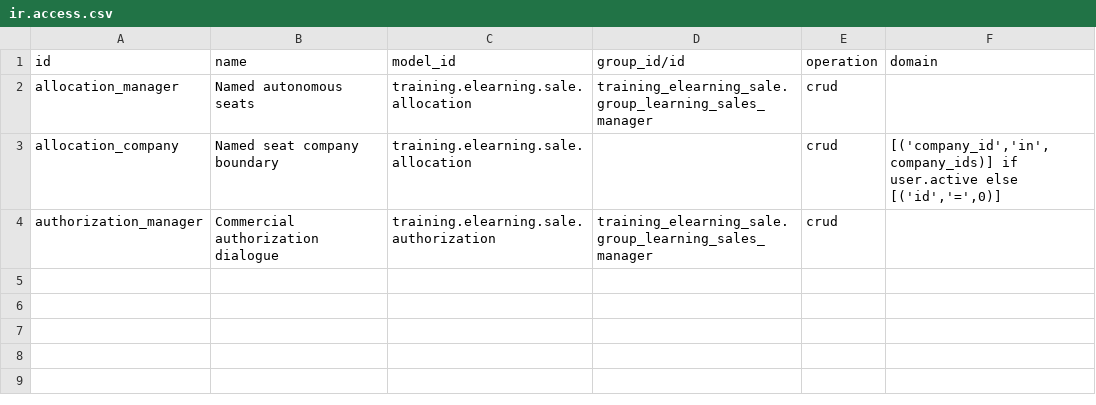
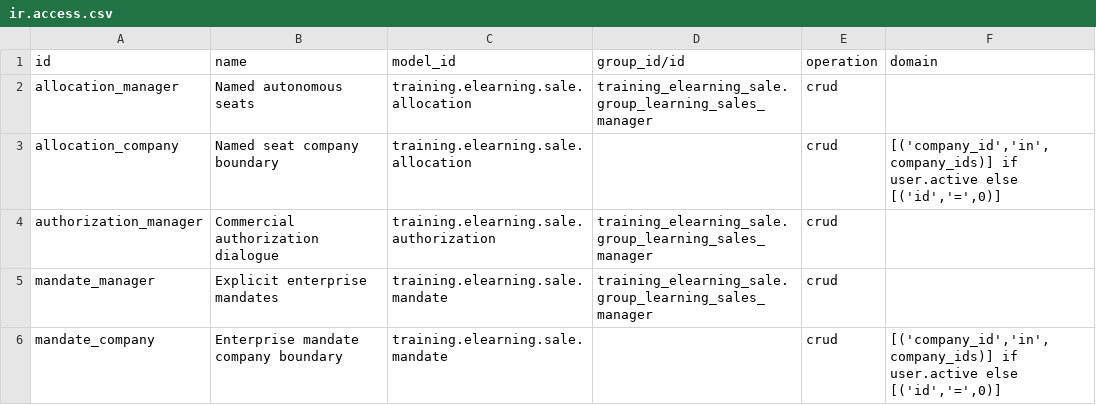
Before and after one commit to Progideo/training_management_elearning, a CSV file: addons/training_elearning_sale/security/ir.access.csv, drawn as a sheet.

Commit message:
feat(elearning-sale): add explicit purchase-scoped enterprise mandates

```diff
--- a/addons/training_elearning_sale/security/ir.access.csv
+++ b/addons/training_elearning_sale/security/ir.access.csv
@@ -4 +4,3 @@ allocation_company,Named seat company boundary,training.elearning.sale.allocatio
 authorization_manager,Commercial authorization dialogue,training.elearning.sale.authorization,training_elearning_sale.group_learning_sales_manager,crud,
+mandate_manager,Explicit enterprise mandates,training.elearning.sale.mandate,training_elearning_sale.group_learning_sales_manager,crud,
+mandate_company,Enterprise mandate company boundary,training.elearning.sale.mandate,,crud,"[('company_id','in',company_ids)] if user.active else [('id','=',0)]"
```
Also changed, not shown: 20 other files.
